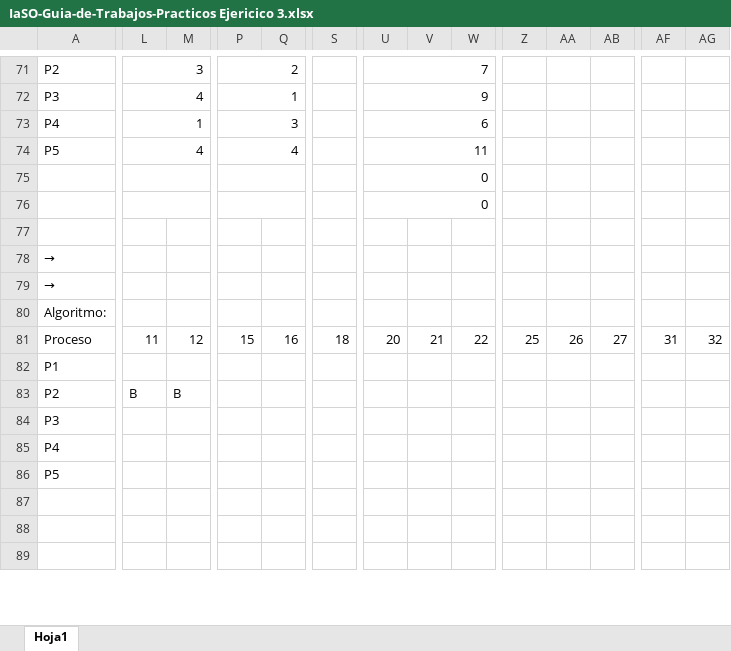
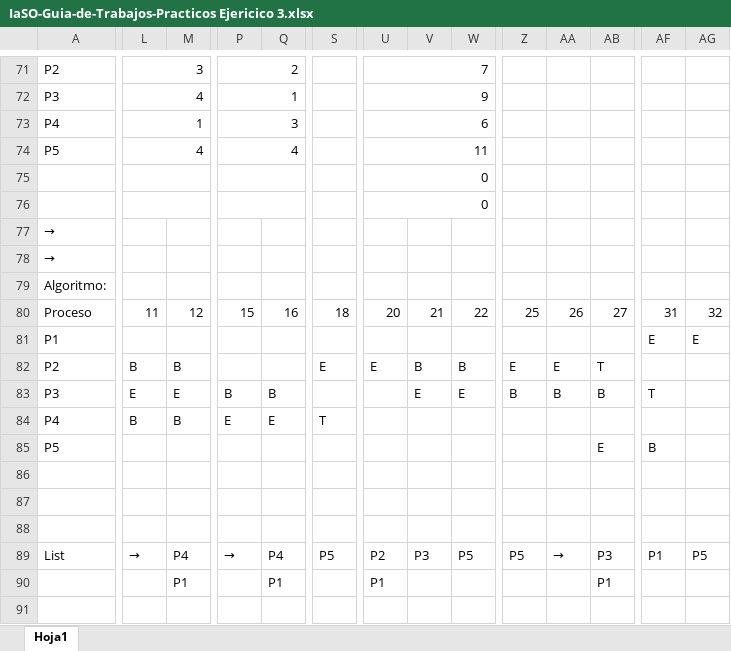
Before and after one commit to JuanGutierrez43/RepoUNLa, an Excel workbook: Introducción a los Sistemas Operativos/Guías de Estudio/IaSO-Guia-de-Trabajos-Practicos Ejericico 3.xlsx, sheet Hoja1, drawn as a sheet; only a part is shown, gaps mark what is left out; values as stored, in another font and other column widths than the file's, no cell formats; removed rows and columns are numbered as before the commit, all else as after; rows hold the shown columns only; the diff covers the shown part only; the diff names each change by its address in the sheet, - before the commit and + after, or states it on an @@ line.

```diff
--- a/Introducción a los Sistemas Operativos/Guías de Estudio/IaSO-Guia-de-Trabajos-Practicos Ejericico 3.xlsx (sheet Hoja1)
+++ b/Introducción a los Sistemas Operativos/Guías de Estudio/IaSO-Guia-de-Trabajos-Practicos Ejericico 3.xlsx (sheet Hoja1)
-row 77: (empty)
-AF81: (empty)
+AF81: E
-AG81: (empty)
+AG81: E
-S82: (empty)
+S82: E
-U82: (empty)
+U82: E
-V82: (empty)
+V82: B
-W82: (empty)
+W82: B
-Z82: (empty)
+Z82: E
-AA82: (empty)
+AA82: E
-AB82: (empty)
+AB82: T
-row 84: P3
+row 83: P3 | E | E | B | B |  |  | E | E | B | B | B | T
-L84: (empty)
+L84: B
-M84: (empty)
+M84: B
-P84: (empty)
+P84: E
-Q84: (empty)
+Q84: E
-S84: (empty)
+S84: T
-row 86: P5
+row 85: P5 |  |  |  |  |  |  |  |  |  |  | E | B
+row 89: List | → | P4 | → | P4 | P5 | P2 | P3 | P5 | P5 | → | P3 | P1 | P5
+row 90:  |  | P1 |  | P1 |  | P1 |  |  |  |  | P1
+row 91: (empty)
```
Also changed, not shown: 96 added rows, 26 edited cells and merged cells elsewhere in this sheet, cell formats, 5 other files.
